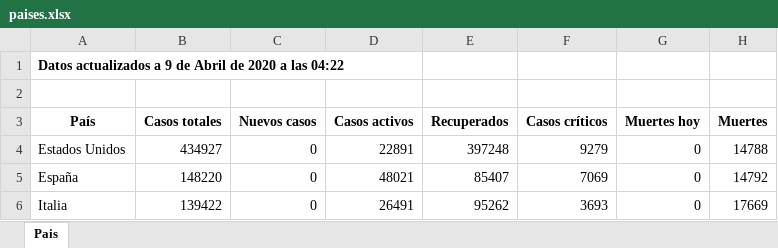
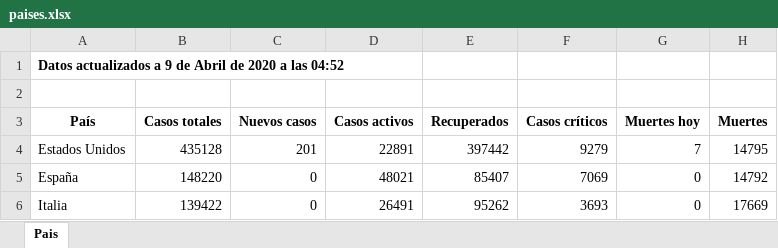
Before and after one commit to Dviejopomata/covid-19-data, an Excel workbook: paises.xlsx, sheet Pais, drawn as a sheet; only a part is shown; values as stored, in another font and other column widths than the file's, no borders; the diff names each change by its address in the sheet, - before the commit and + after, or states it on an @@ line.

```diff
--- a/paises.xlsx (sheet Pais)
+++ b/paises.xlsx (sheet Pais)
-A1 (País): …a las 04:22
+A1 (País): …a las 04:52
-B4 (Casos totales): 434927
+B4 (Casos totales): 435128
-C4 (Nuevos casos): 0
+C4 (Nuevos casos): 201
-E4 (Recuperados): 397248
+E4 (Recuperados): 397442
-G4 (Muertes hoy): 0
+G4 (Muertes hoy): 7
-H4 (Muertes): 14788
+H4 (Muertes): 14795
```
Also changed, not shown: provincias_spain.xlsx, 3 other files.
